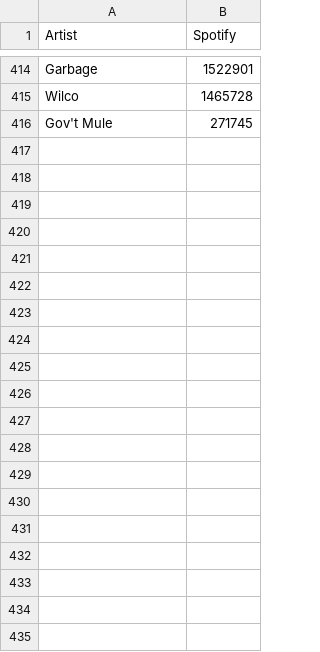
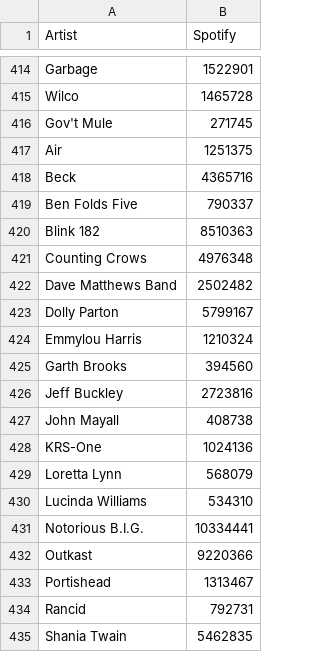
Before and after one commit to mborenstein128/Rock_Hall, a CSV file: data/update/spotify.csv, drawn as a sheet; only a part is shown, gaps mark what is left out; the diff covers the shown part only; the diff names each change by its address in the sheet, - before the commit and + after, or states it on an @@ line.

```diff
--- a/data/update/spotify.csv
+++ b/data/update/spotify.csv
+row 417: Air | 1251375
+row 418: Beck | 4365716
+row 419: Ben Folds Five | 790337
+row 420: Blink 182 | 8510363
+row 421: Counting Crows | 4976348
+row 422: Dave Matthews Band | 2502482
+row 423: Dolly Parton | 5799167
+row 424: Emmylou Harris | 1210324
+row 425: Garth Brooks | 394560
+row 426: Jeff Buckley | 2723816
+row 427: John Mayall | 408738
+row 428: KRS-One | 1024136
+row 429: Loretta Lynn | 568079
+row 430: Lucinda Williams | 534310
+row 431: Notorious B.I.G. | 10334441
+row 432: Outkast | 9220366
+row 433: Portishead | 1313467
+row 434: Rancid | 792731
+row 435: Shania Twain | 5462835
```
Also changed, not shown: 12 added rows elsewhere in this file, data/update/Album sales US.csv, data/update/Album_scores.csv, 13 other files.
